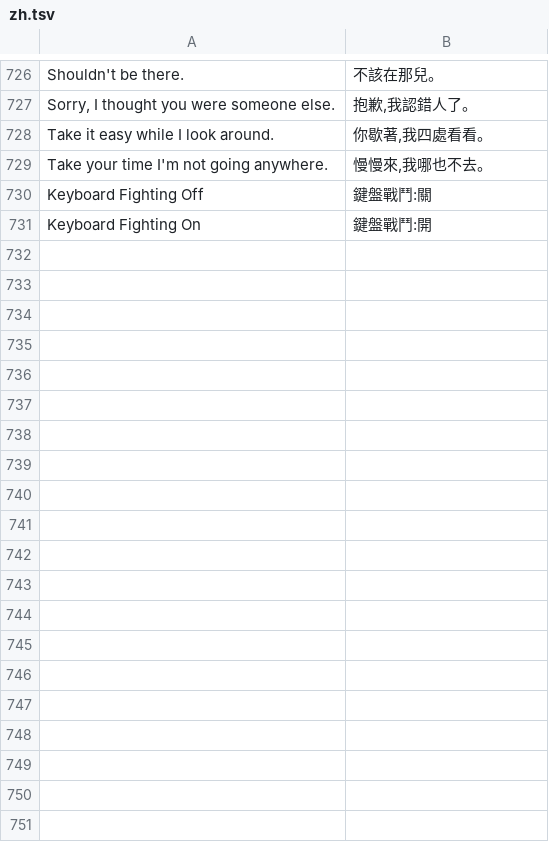
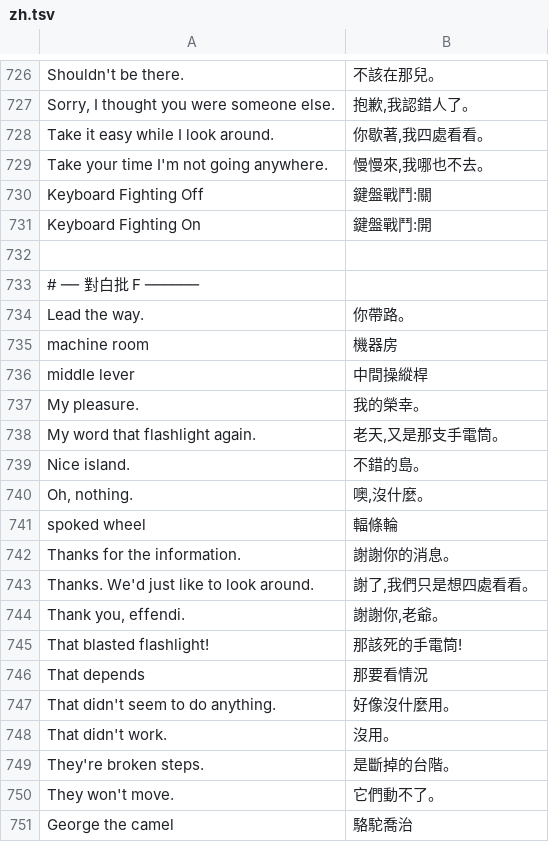
Before and after one commit to wicanr2/indiana-jones-and-the-fate-of-atlantis-cht, a TSV file: translations/zh.tsv, drawn as a sheet; only a part is shown, gaps mark what is left out; the diff covers the shown part only.

```diff
--- a/translations/zh.tsv
+++ b/translations/zh.tsv
@@ -731 +731,21 @@ Keyboard Fighting Off	鍵盤戰鬥:關
 Keyboard Fighting On	鍵盤戰鬥:開
+
+# ── 對白批 F ──────
+Lead the way.	你帶路。
+machine room	機器房
+middle lever	中間操縱桿
+My pleasure.	我的榮幸。
+My word that flashlight again.	老天,又是那支手電筒。
+Nice island.	不錯的島。
+Oh, nothing.	噢,沒什麼。
+spoked wheel	輻條輪
+Thanks for the information.	謝謝你的消息。
+Thanks. We'd just like to look around.	謝了,我們只是想四處看看。
+Thank you, effendi.	謝謝你,老爺。
+That blasted flashlight!	那該死的手電筒!
+That depends	那要看情況
+That didn't seem to do anything.	好像沒什麼用。
+That didn't work.	沒用。
+They're broken steps.	是斷掉的台階。
+They won't move.	它們動不了。
+George the camel	駱駝喬治
```
Also changed, not shown: 21 added rows elsewhere in this file.
